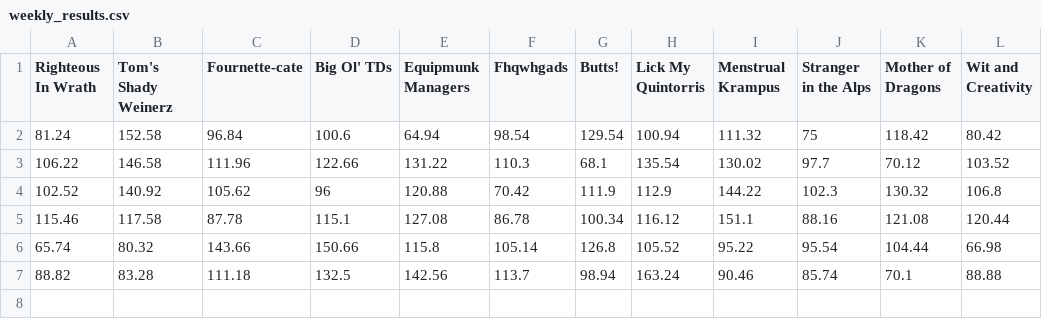
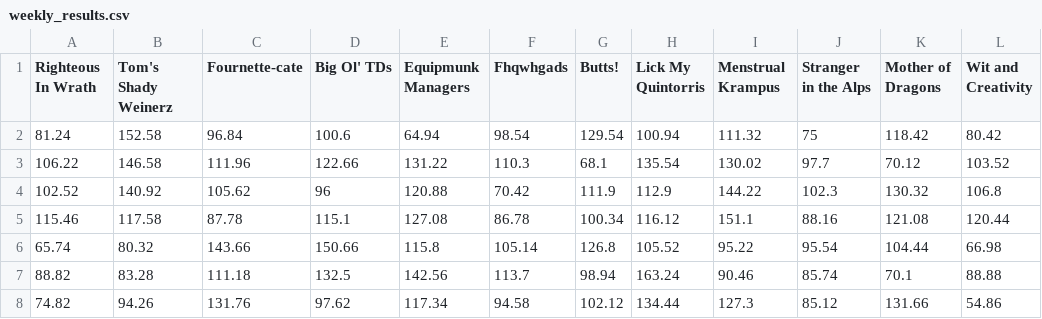
Before and after one commit to mcmikels/FFB, a CSV file: weekly_results.csv, drawn as a sheet; the diff names each change by its address in the sheet, - before the commit and + after, or states it on an @@ line.

```diff
--- a/weekly_results.csv
+++ b/weekly_results.csv
+row 8: 74.82 | 94.26 | 131.76 | 97.62 | 117.34 | 94.58 | 102.12 | 134.44 | 127.3 | 85.12 | 131.66 | 54.86
```
Also changed, not shown: league_data.csv, position_data.csv, 3 other files.
